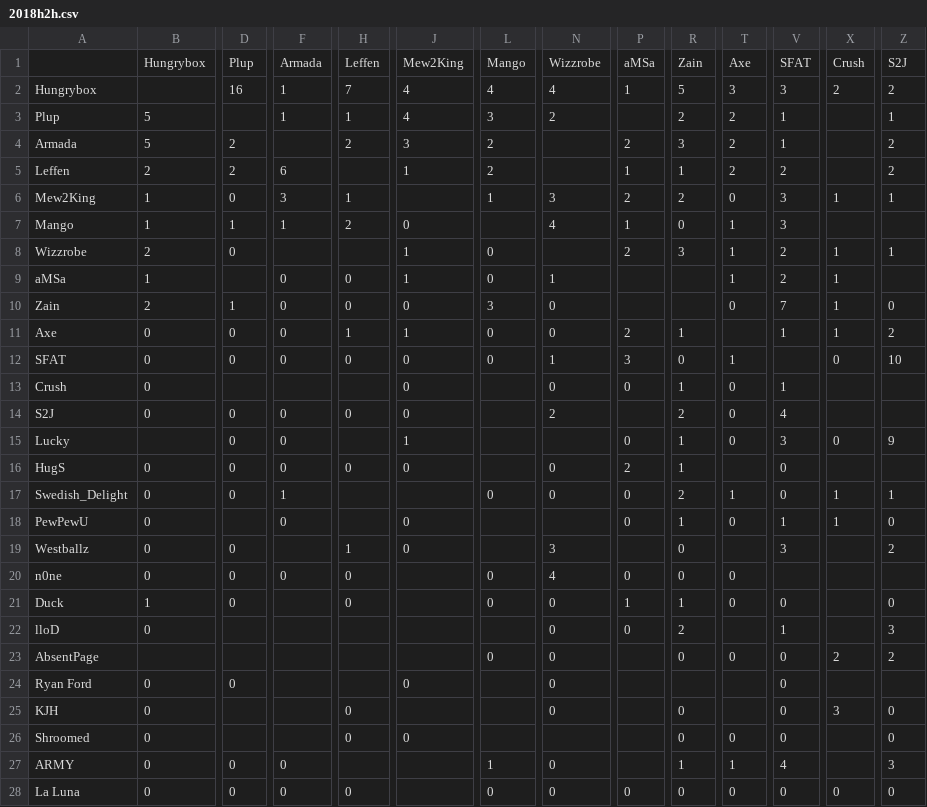
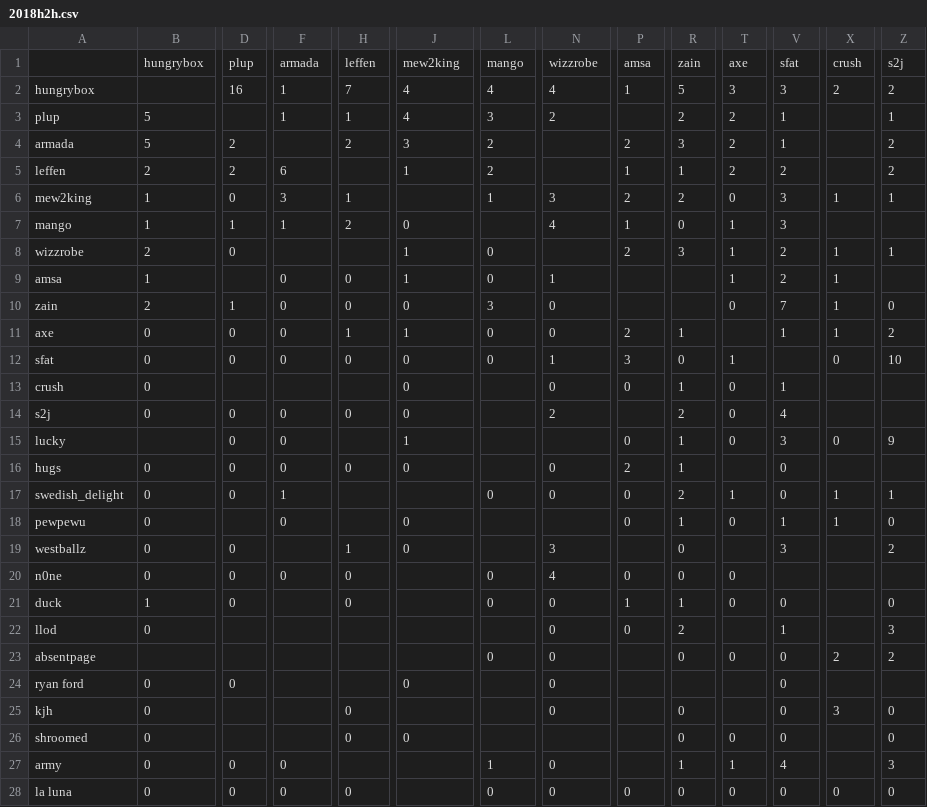
Before and after one commit to nacleric/ssbm-top50-api, a CSV file: 2018h2h.csv, drawn as a sheet; only a part is shown, gaps mark what is left out; removed rows and columns are numbered as before the commit, all else as after; rows hold the shown columns only; the diff covers the shown part only; the diff names each change by its address in the sheet, - before the commit and + after, or states it on an @@ line.

```diff
--- a/2018h2h.csv
+++ b/2018h2h.csv
-row 1:  | Hungrybox | Plup | Armada | Leffen | Mew2King | Mango | Wizzrobe | aMSa | Zain | Axe | SFAT | Crush | S2J
+row 1:  | hungrybox | plup | armada | leffen | mew2king | mango | wizzrobe | amsa | zain | axe | sfat | crush | s2j
-A2: Hungrybox
+A2: hungrybox
-A3: Plup
+A3: plup
-A4: Armada
+A4: armada
-A5: Leffen
+A5: leffen
-A6: Mew2King
+A6: mew2king
-A7: Mango
+A7: mango
-A8: Wizzrobe
+A8: wizzrobe
-A9: aMSa
+A9: amsa
-A10: Zain
+A10: zain
-A11: Axe
+A11: axe
-A12: SFAT
+A12: sfat
-A13: Crush
+A13: crush
-A14: S2J
+A14: s2j
-A15: Lucky
+A15: lucky
-A16: HugS
+A16: hugs
-A17: Swedish_Delight
+A17: swedish_delight
-A18: PewPewU
+A18: pewpewu
-A19: Westballz
+A19: westballz
-A21: Duck
+A21: duck
-A22: lloD
+A22: llod
-A23: AbsentPage
+A23: absentpage
-A24: Ryan Ford
+A24: ryan ford
-A25: KJH
+A25: kjh
-A26: Shroomed
+A26: shroomed
-A27: ARMY
+A27: army
-A28: La Luna
+A28: la luna
```
Also changed, not shown: 33 edited cells elsewhere in this file, 14 other files.
